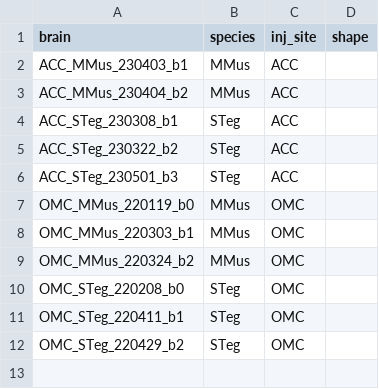
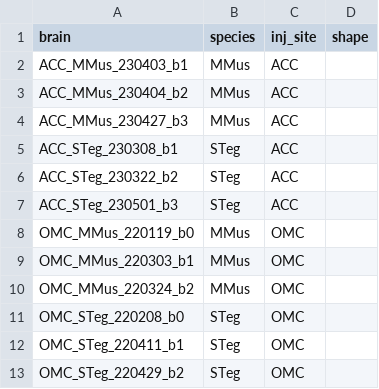
Before and after one commit to eisko/STP_analysis, a CSV file: stp_metadata.csv, drawn as a sheet.

```diff
--- a/stp_metadata.csv
+++ b/stp_metadata.csv
@@ -3,2 +3,3 @@ ACC_MMus_230403_b1,MMus,ACC
 ACC_MMus_230404_b2,MMus,ACC
+ACC_MMus_230427_b3,MMus,ACC
 ACC_STeg_230308_b1,STeg,ACC
```
Also changed, not shown: 6 other files.
